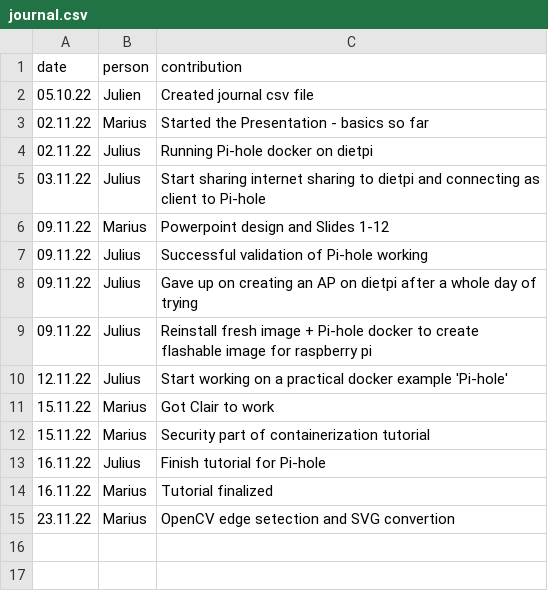
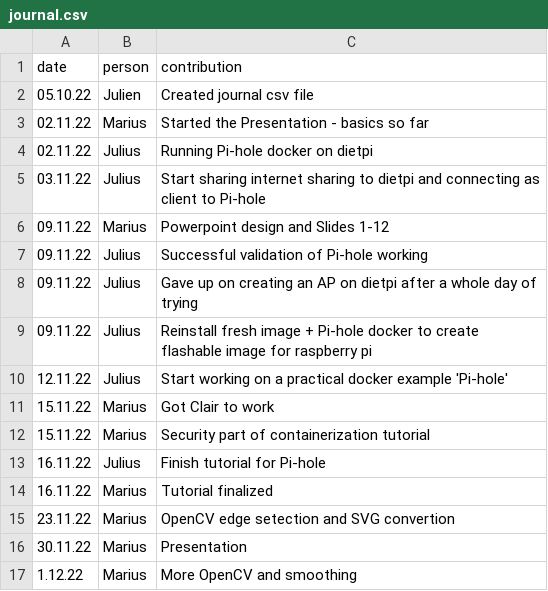
Before and after one commit to nembrinj/protofablab, a CSV file: topics/03_containerization/journal.csv, drawn as a sheet; the diff names each change by its address in the sheet, - before the commit and + after, or states it on an @@ line.

Commit message:
Update journal.csv

```diff
--- a/topics/03_containerization/journal.csv
+++ b/topics/03_containerization/journal.csv
+row 16: 30.11.22 | Marius | Presentation
+row 17: 1.12.22 | Marius | More OpenCV and smoothing
```
